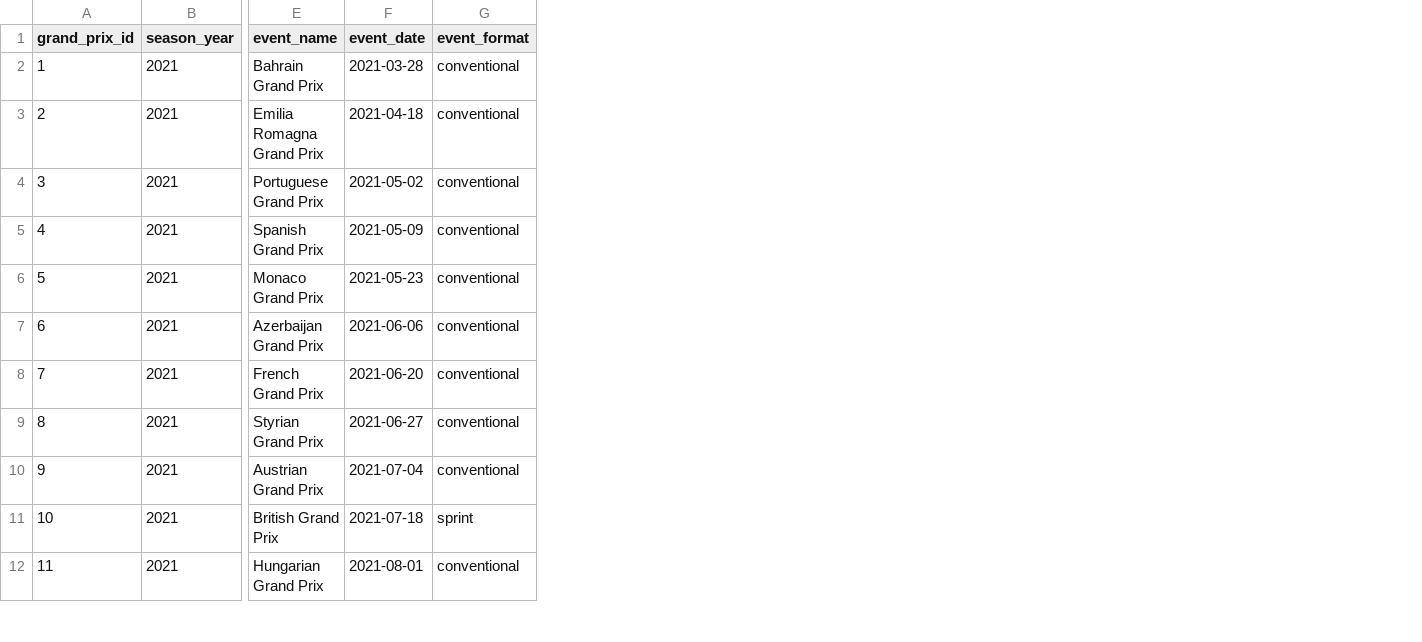
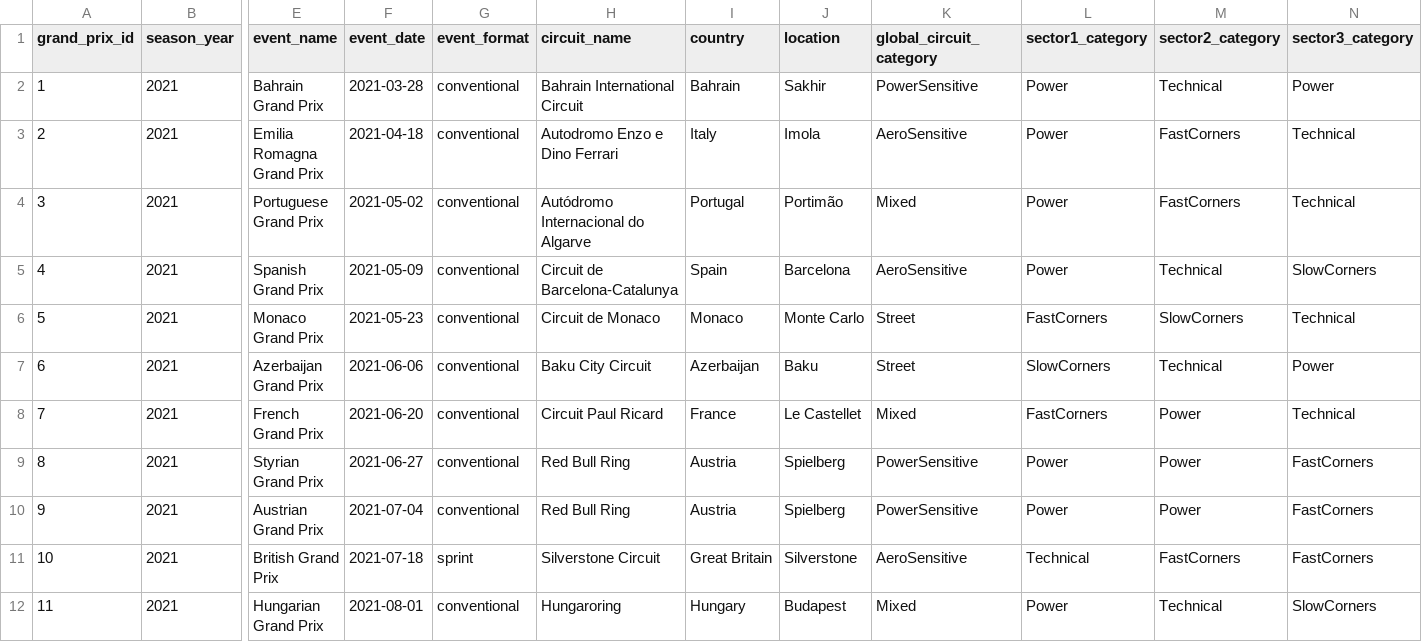
Before and after one commit to GiuseppeRudi/groundeffect-f1-dw, a CSV file: data/warehouse/dim_grand_prix.csv, drawn as a sheet; only a part is shown, gaps mark what is left out; the diff names each change by its address in the sheet, - before the commit and + after, or states it on an @@ line.

```diff
--- a/data/warehouse/dim_grand_prix.csv
+++ b/data/warehouse/dim_grand_prix.csv
+column H (circuit_name), rows 2-12: Bahrain International Circuit | Autodromo Enzo e Dino Ferrari | Autódromo Internacional do Algarve | Circuit de Barcelona-Catalunya | Circuit de Monaco | Baku City Circuit | Circuit Paul Ricard | Red Bull Ring | Red Bull Ring | Silverstone Circuit | Hungaroring
+column I (country), rows 2-12: Bahrain | Italy | Portugal | Spain | Monaco | Azerbaijan | France | Austria | Austria | Great Britain | Hungary
+column J (location), rows 2-12: Sakhir | Imola | Portimão | Barcelona | Monte Carlo | Baku | Le Castellet | Spielberg | Spielberg | Silverstone | Budapest
+column K (global_circuit_category), rows 2-12: PowerSensitive | AeroSensitive | Mixed | AeroSensitive | Street | Street | Mixed | PowerSensitive | PowerSensitive | AeroSensitive | Mixed
+column L (sector1_category), rows 2-12: Power | Power | Power | Power | FastCorners | SlowCorners | FastCorners | Power | Power | Technical | Power
+column M (sector2_category), rows 2-12: Technical | FastCorners | FastCorners | Technical | SlowCorners | Technical | Power | Power | Power | FastCorners | Technical
+column N (sector3_category), rows 2-12: Power | Technical | Technical | SlowCorners | Technical | Power | Technical | FastCorners | FastCorners | FastCorners | SlowCorners
```
Also changed, not shown: artifacts/06_etl/dw_build_log.csv, data/warehouse/dim_driver.csv, 42 other files.
